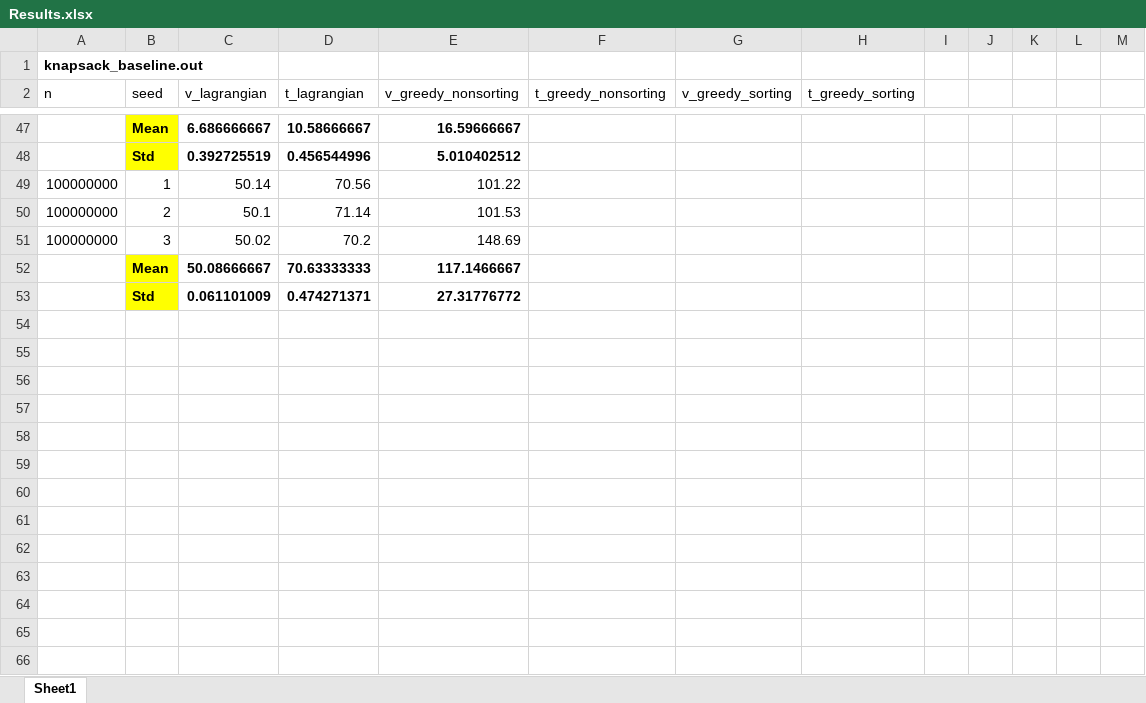
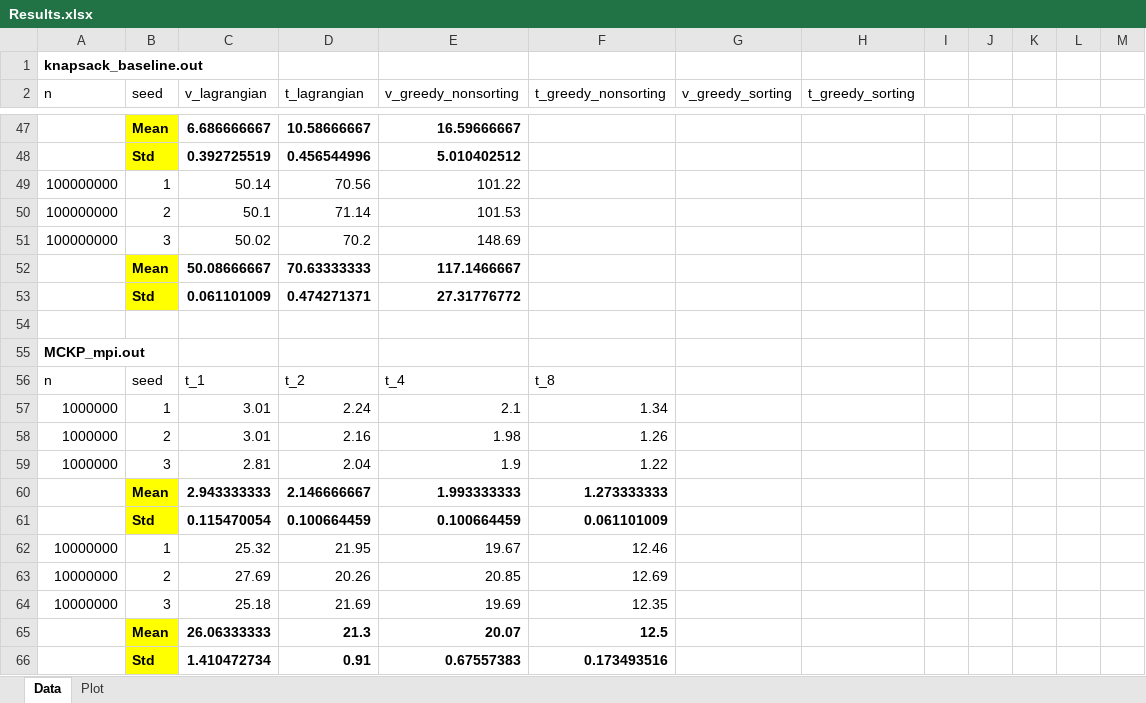
Before and after one commit to Tuzki2333/CSCI596-Final-Project, an Excel workbook: results/Results.xlsx, sheet Data, drawn as a sheet; only a part is shown, gaps mark what is left out; values as stored, in another font and other column widths than the file's, no borders; the diff names each change by its address in the sheet, - before the commit and + after, or states it on an @@ line.

Commit message:
Update MCKP results and readme

```diff
--- a/results/Results.xlsx (sheet Data)
+++ b/results/Results.xlsx (sheet Data)
-sheet tab: Sheet1
+sheet tab: Data
+sheet tab: Plot
+row 54: (empty)
+row 55: MCKP_mpi.out
+row 56: n | seed | t_1 | t_2 | t_4 | t_8
+row 57: 1000000 | 1 | 3.01 | 2.24 | 2.1 | 1.34
+row 58: 1000000 | 2 | 3.01 | 2.16 | 1.98 | 1.26
+row 59: 1000000 | 3 | 2.81 | 2.04 | 1.9 | 1.22
+row 60:  | Mean | 2.943333333 | 2.146666667 | 1.993333333 | 1.273333333
+row 61:  | Std | 0.115470054 | 0.100664459 | 0.100664459 | 0.061101009
+row 62: 10000000 | 1 | 25.32 | 21.95 | 19.67 | 12.46
+row 63: 10000000 | 2 | 27.69 | 20.26 | 20.85 | 12.69
+row 64: 10000000 | 3 | 25.18 | 21.69 | 19.69 | 12.35
+row 65:  | Mean | 26.06333333 | 21.3 | 20.07 | 12.5
+row 66:  | Std | 1.410472734 | 0.91 | 0.67557383 | 0.173493516
```
Also changed, not shown: charts or pictures, 14 other files.
